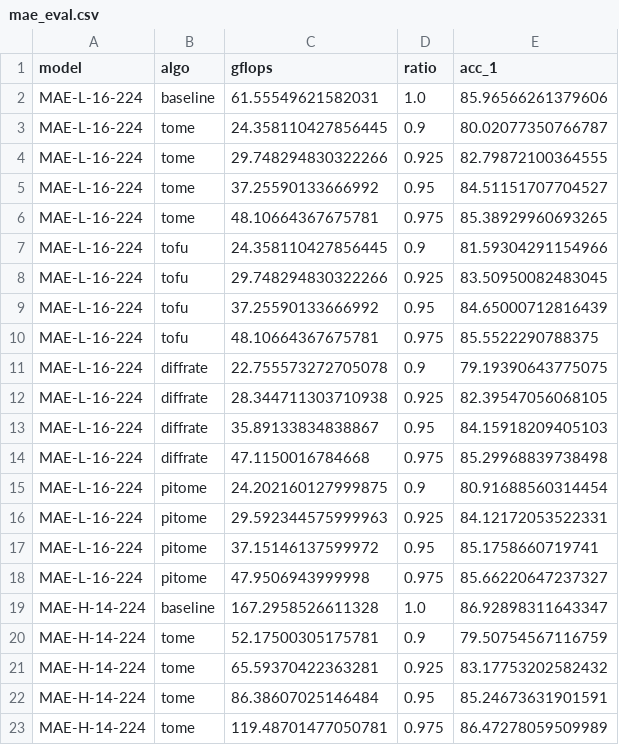
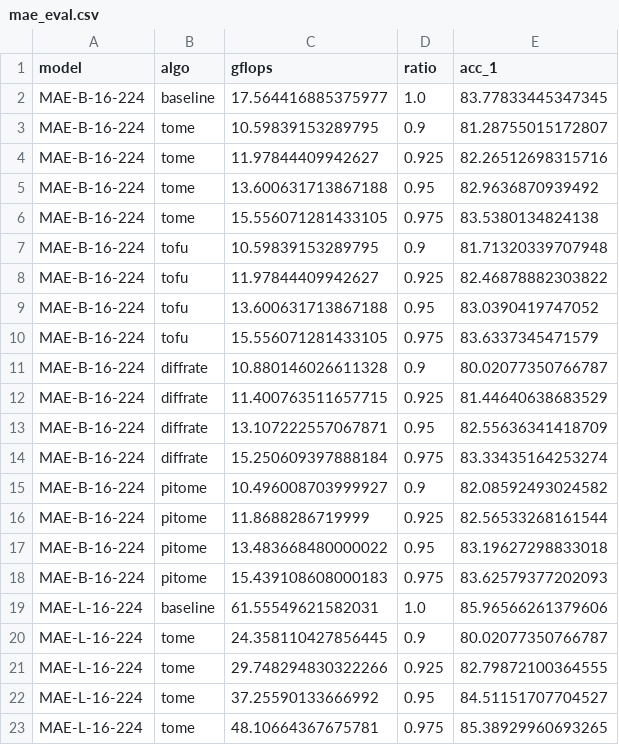
Before and after one commit to hchautran/PiToMe, a CSV file: mae_eval.csv, drawn as a sheet; only a part is shown; the shorter side is filled out with more unchanged rows.

Commit message:
update

```diff
--- a/mae_eval.csv
+++ b/mae_eval.csv
@@ -1,2 +1,19 @@
 model,algo,gflops,ratio ,acc_1
+MAE-B-16-224,baseline,17.564416885375977,1.0,83.77833445347345
+MAE-B-16-224,tome,10.59839153289795,0.9,81.28755015172807
+MAE-B-16-224,tome,11.97844409942627,0.925,82.26512698315716
+MAE-B-16-224,tome,13.600631713867188,0.95,82.9636870939492
+MAE-B-16-224,tome,15.556071281433105,0.975,83.5380134824138
+MAE-B-16-224,tofu,10.59839153289795,0.9,81.71320339707948
+MAE-B-16-224,tofu,11.97844409942627,0.925,82.46878882303822
+MAE-B-16-224,tofu,13.600631713867188,0.95,83.0390419747052
+MAE-B-16-224,tofu,15.556071281433105,0.975,83.6337345471579
+MAE-B-16-224,diffrate,10.880146026611328,0.9,80.02077350766787
+MAE-B-16-224,diffrate,11.400763511657715,0.925,81.44640638683529
+MAE-B-16-224,diffrate,13.107222557067871,0.95,82.55636341418709
+MAE-B-16-224,diffrate,15.250609397888184,0.975,83.33435164253274
+MAE-B-16-224,pitome,10.496008703999927,0.9,82.08592493024582
+MAE-B-16-224,pitome,11.8688286719999,0.925,82.56533268161544
+MAE-B-16-224,pitome,13.483668480000022,0.95,83.19627298833018
+MAE-B-16-224,pitome,15.439108608000183,0.975,83.62579377202093
 MAE-L-16-224,baseline,61.55549621582031,1.0,85.96566261379606
```
